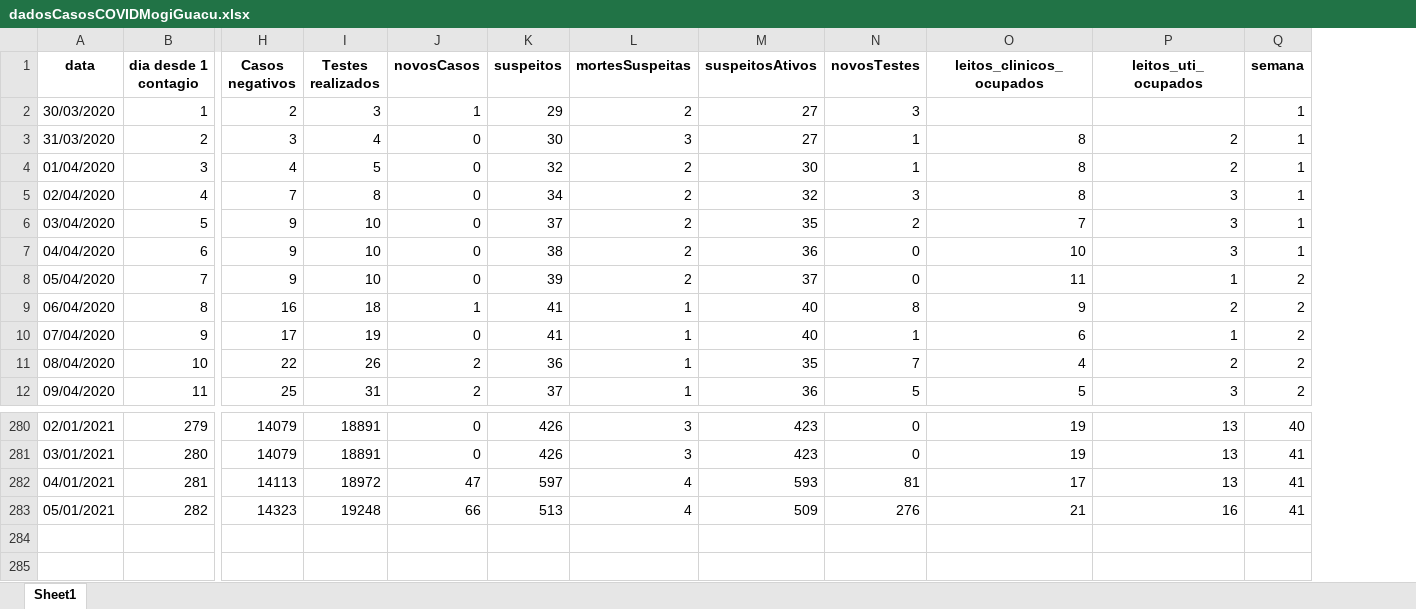
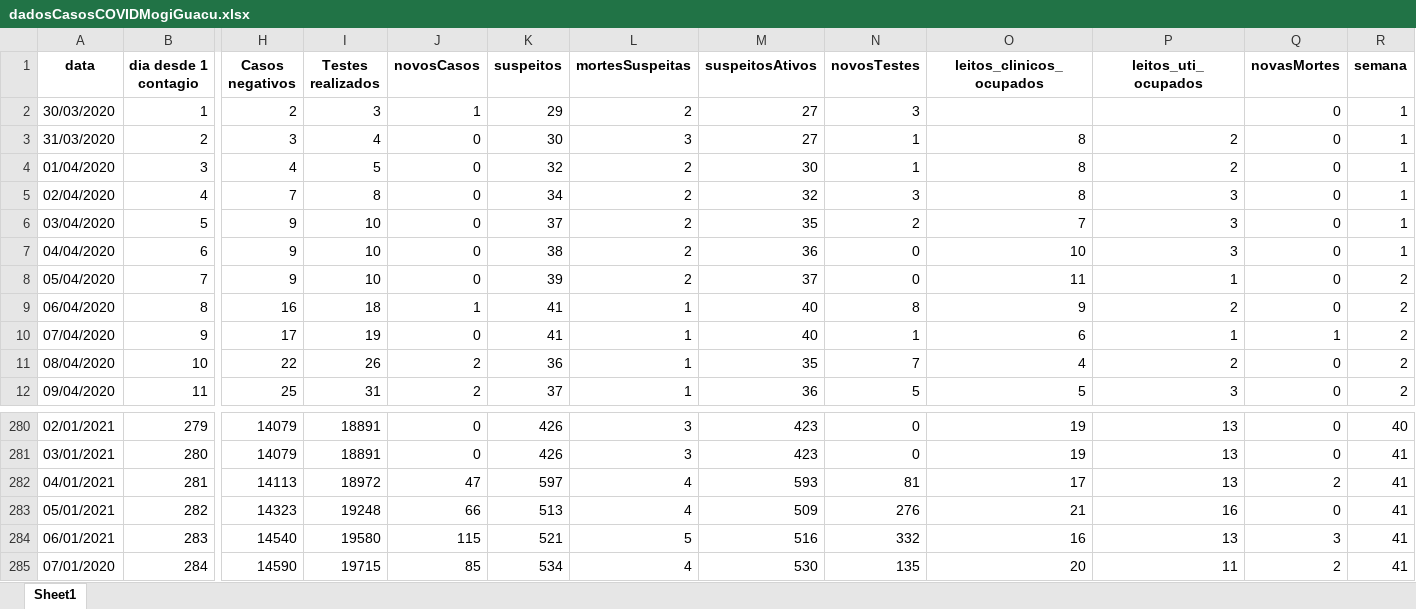
Before and after one commit to Zamariolo/MogiOpenData, an Excel workbook: Dados/dadosCasosCOVIDMogiGuacu.xlsx, sheet Sheet1, drawn as a sheet; only a part is shown, gaps mark what is left out; values as stored, in another font and other column widths than the file's, no borders; rows hold the shown columns only; the diff names each change by its address in the sheet, - before the commit and + after, or states it on an @@ line.

```diff
--- a/Dados/dadosCasosCOVIDMogiGuacu.xlsx (sheet Sheet1)
+++ b/Dados/dadosCasosCOVIDMogiGuacu.xlsx (sheet Sheet1)
+column Q (novasMortes), rows 2-12: 0 | 0 | 0 | 0 | 0 | 0 | 0 | 0 | 1 | 0 | 0; rows 280-283: 0 | 0 | 2 | 0
+row 284: 06/01/2021 | 283 | 14540 | 19580 | 115 | 521 | 5 | 516 | 332 | 16 | 13 | 3 | 41
+row 285: 07/01/2020 | 284 | 14590 | 19715 | 85 | 534 | 4 | 530 | 135 | 20 | 11 | 2 | 41
```
Also changed, not shown: Dados/dadosIsolamento.xlsx, 8 other files.
